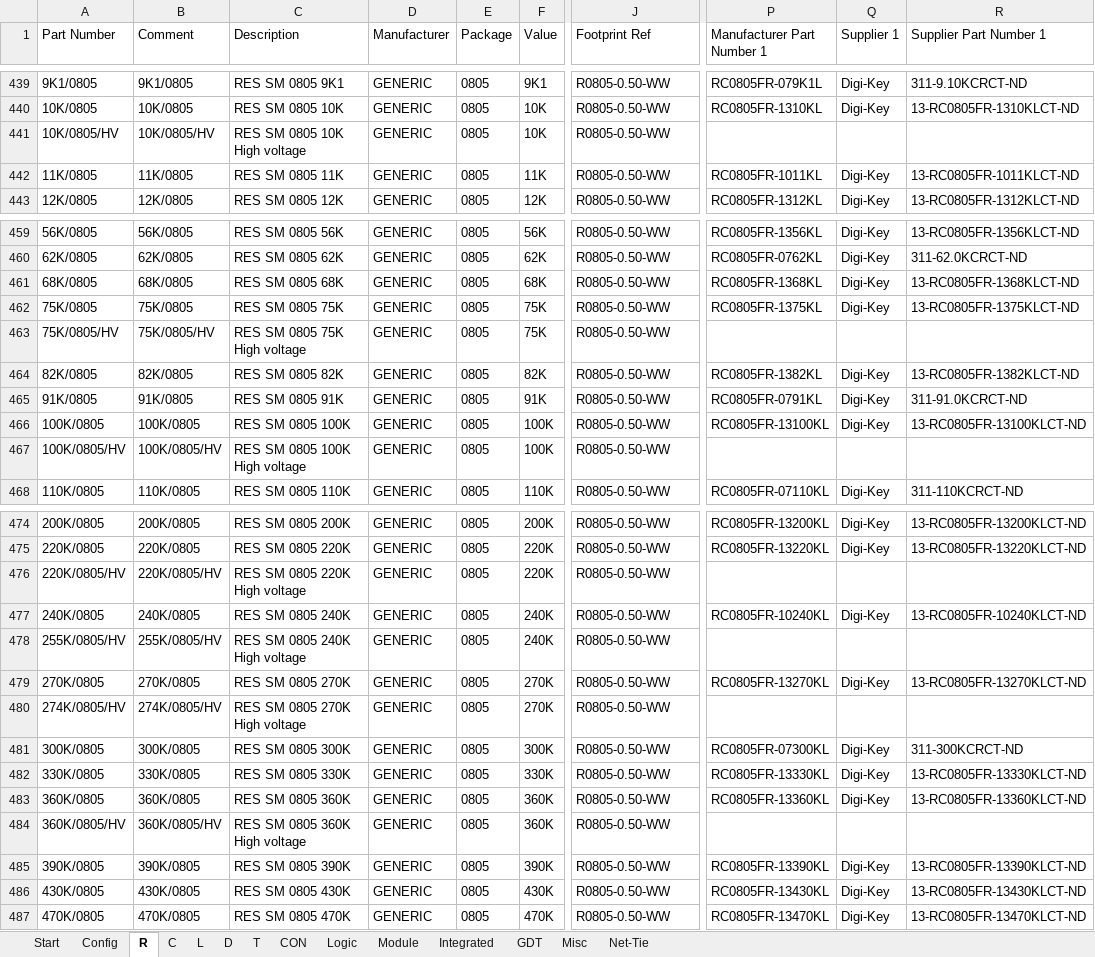
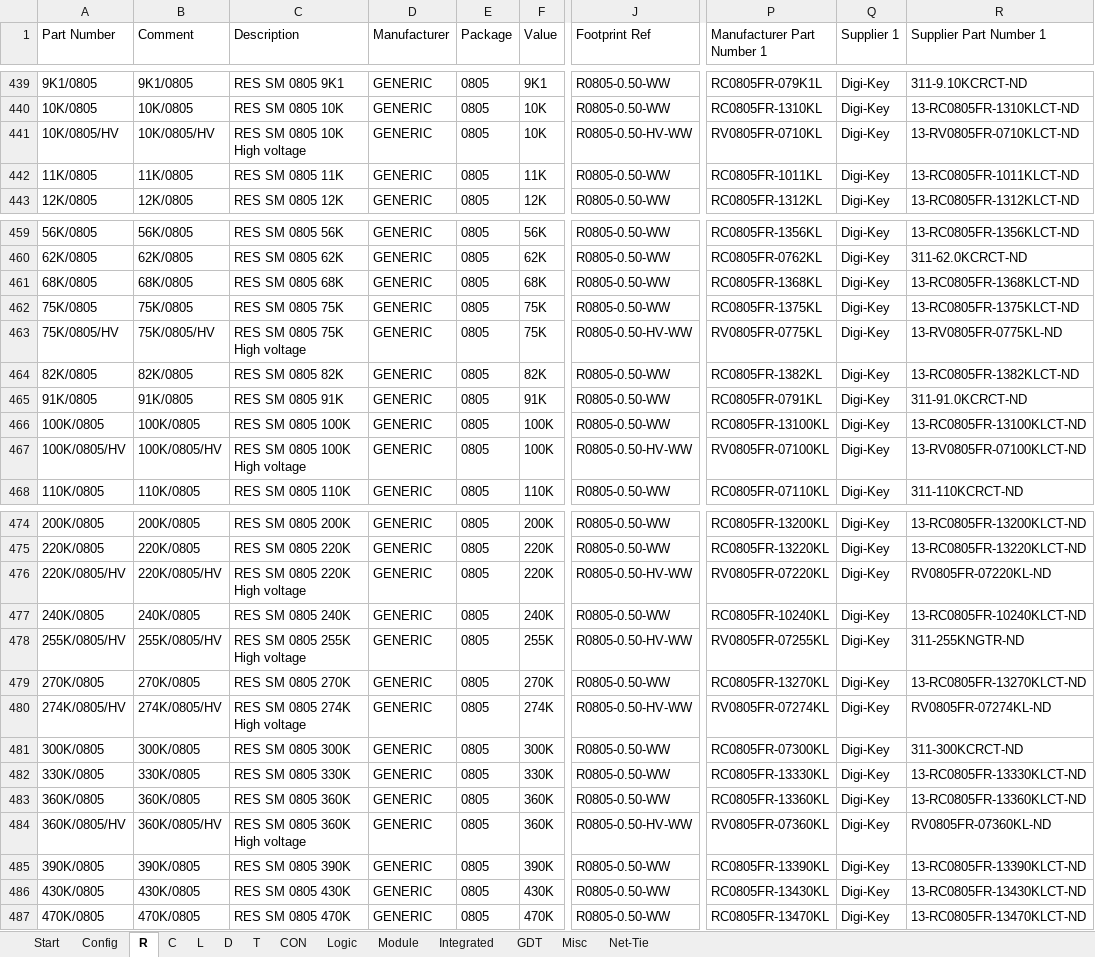
Before and after one commit to daniw/altium_lib, an Excel workbook: daniw_altium_lib.xlsx, sheet R, drawn as a sheet; only a part is shown, gaps mark what is left out; values as stored, in another font and other column widths than the file's, no borders; conditional formats not drawn; the diff covers the shown part only; the diff names each change by its address in the sheet, - before the commit and + after, or states it on an @@ line.

Commit message:
Digikey supplier links for HV 0805 resistors below 1M, description and value corrected

```diff
--- a/daniw_altium_lib.xlsx (sheet R)
+++ b/daniw_altium_lib.xlsx (sheet R)
-J441 (Footprint Ref): R0805-0.50-WW
+J441 (Footprint Ref): R0805-0.50-HV-WW
-P441 (Manufacturer Part Number 1): (empty)
+P441 (Manufacturer Part Number 1): RV0805FR-0710KL
-Q441 (Supplier 1): (empty)
+Q441 (Supplier 1): Digi-Key
-R441 (Supplier Part Number 1): (empty)
+R441 (Supplier Part Number 1): 13-RV0805FR-0710KLCT-ND
-J463 (Footprint Ref): R0805-0.50-WW
+J463 (Footprint Ref): R0805-0.50-HV-WW
-P463 (Manufacturer Part Number 1): (empty)
+P463 (Manufacturer Part Number 1): RV0805FR-0775KL
-Q463 (Supplier 1): (empty)
+Q463 (Supplier 1): Digi-Key
-R463 (Supplier Part Number 1): (empty)
+R463 (Supplier Part Number 1): 13-RV0805FR-0775KL-ND
-J467 (Footprint Ref): R0805-0.50-WW
+J467 (Footprint Ref): R0805-0.50-HV-WW
-P467 (Manufacturer Part Number 1): (empty)
+P467 (Manufacturer Part Number 1): RV0805FR-07100KL
-Q467 (Supplier 1): (empty)
+Q467 (Supplier 1): Digi-Key
-R467 (Supplier Part Number 1): (empty)
+R467 (Supplier Part Number 1): 13-RV0805FR-07100KLCT-ND
-J476 (Footprint Ref): R0805-0.50-WW
+J476 (Footprint Ref): R0805-0.50-HV-WW
-P476 (Manufacturer Part Number 1): (empty)
+P476 (Manufacturer Part Number 1): RV0805FR-07220KL
-Q476 (Supplier 1): (empty)
+Q476 (Supplier 1): Digi-Key
-R476 (Supplier Part Number 1): (empty)
+R476 (Supplier Part Number 1): RV0805FR-07220KL-ND
-C478 (Description): RES SM 0805 240K High voltage
+C478 (Description): RES SM 0805 255K High voltage
-F478 (Value): 240K
+F478 (Value): 255K
-J478 (Footprint Ref): R0805-0.50-WW
+J478 (Footprint Ref): R0805-0.50-HV-WW
-P478 (Manufacturer Part Number 1): (empty)
+P478 (Manufacturer Part Number 1): RV0805FR-07255KL
-Q478 (Supplier 1): (empty)
+Q478 (Supplier 1): Digi-Key
-R478 (Supplier Part Number 1): (empty)
+R478 (Supplier Part Number 1): 311-255KNGTR-ND
-C480 (Description): RES SM 0805 270K High voltage
+C480 (Description): RES SM 0805 274K High voltage
-F480 (Value): 270K
+F480 (Value): 274K
-J480 (Footprint Ref): R0805-0.50-WW
+J480 (Footprint Ref): R0805-0.50-HV-WW
-P480 (Manufacturer Part Number 1): (empty)
+P480 (Manufacturer Part Number 1): RV0805FR-07274KL
-Q480 (Supplier 1): (empty)
+Q480 (Supplier 1): Digi-Key
-R480 (Supplier Part Number 1): (empty)
+R480 (Supplier Part Number 1): RV0805FR-07274KL-ND
-J484 (Footprint Ref): R0805-0.50-WW
+J484 (Footprint Ref): R0805-0.50-HV-WW
-P484 (Manufacturer Part Number 1): (empty)
+P484 (Manufacturer Part Number 1): RV0805FR-07360KL
-Q484 (Supplier 1): (empty)
+Q484 (Supplier 1): Digi-Key
-R484 (Supplier Part Number 1): (empty)
+R484 (Supplier Part Number 1): RV0805FR-07360KL-ND
```
Also changed, not shown: 8 edited cells elsewhere in this sheet.
